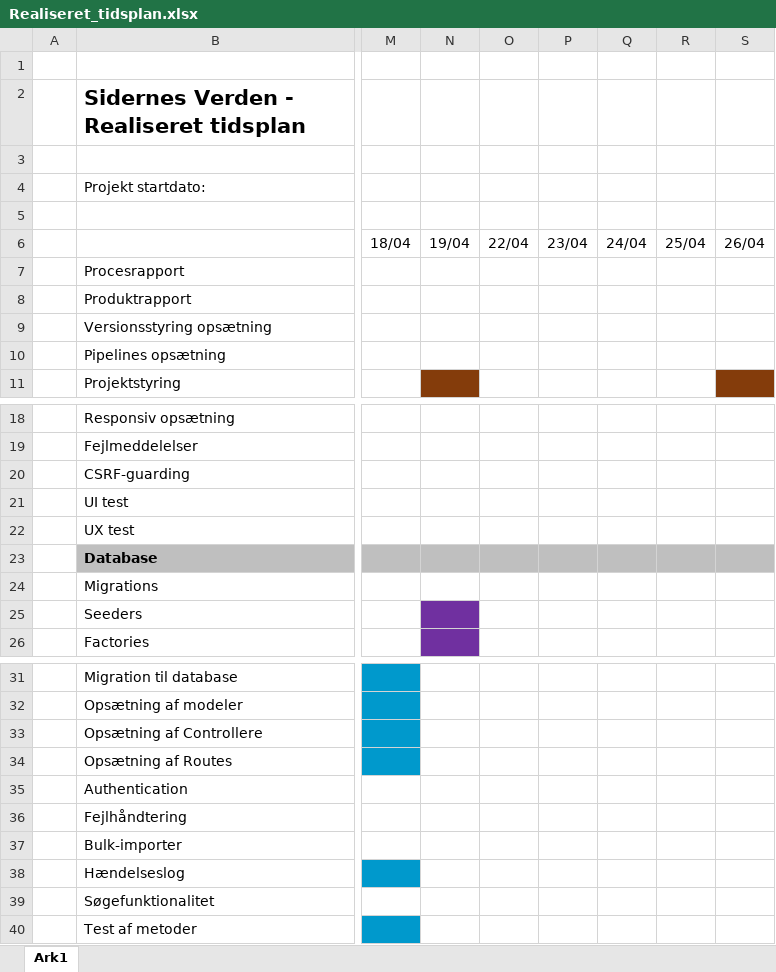
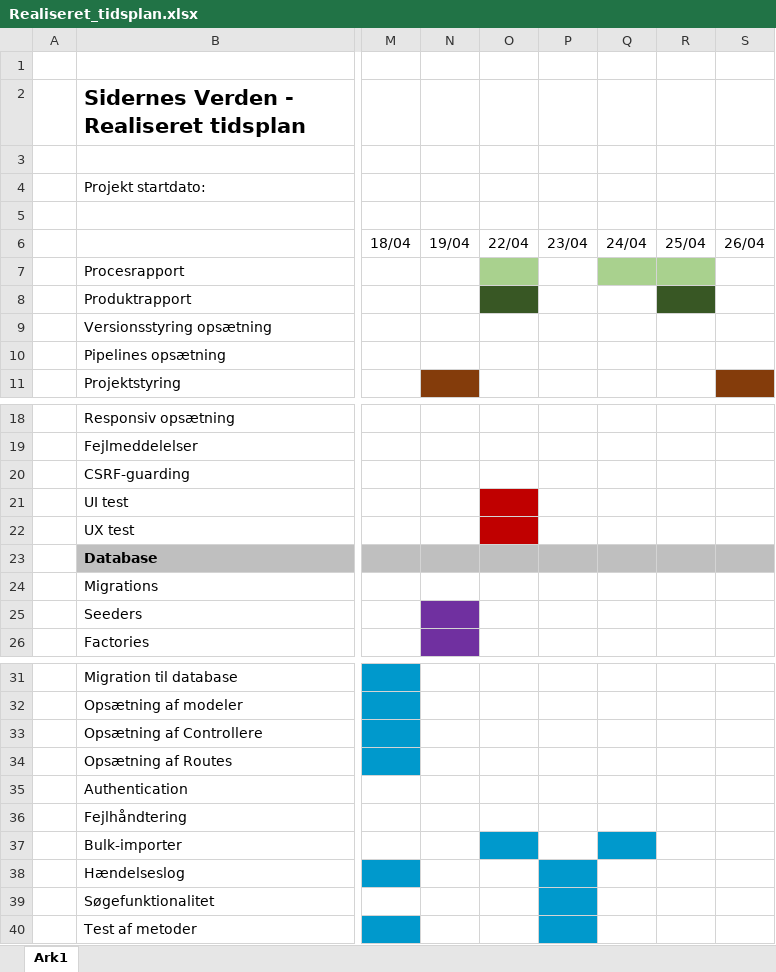
Before and after one commit to MichaelAggerholm/Apprentice_Test, an Excel workbook: Assets/Documents/Realiseret_tidsplan.xlsx, sheet Ark1, drawn as a sheet; only a part is shown, gaps mark what is left out; values as stored, in another font and other column widths than the file's, no borders; the diff names each change by its address in the sheet, - before the commit and + after, or states it on an @@ line.

```diff
--- a/Assets/Documents/Realiseret_tidsplan.xlsx (sheet Ark1)
+++ b/Assets/Documents/Realiseret_tidsplan.xlsx (sheet Ark1)
-O7 fill: none
+O7 fill: #A9D18E
-Q7:R7 fill: none
+Q7:R7 fill: #A9D18E
-O8 fill: none
+O8 fill: #385724
-R8 fill: none
+R8 fill: #385724
-O21:O22 fill: none
+O21:O22 fill: #C00000
-O37 fill: none
+O37 fill: #0099CC
-Q37 fill: none
+Q37 fill: #0099CC
-P38:P40 fill: none
+P38:P40 fill: #0099CC
```
Also changed, not shown: Assets/Documents/Estimeret_tidsplan.xlsx, 1 other file.
